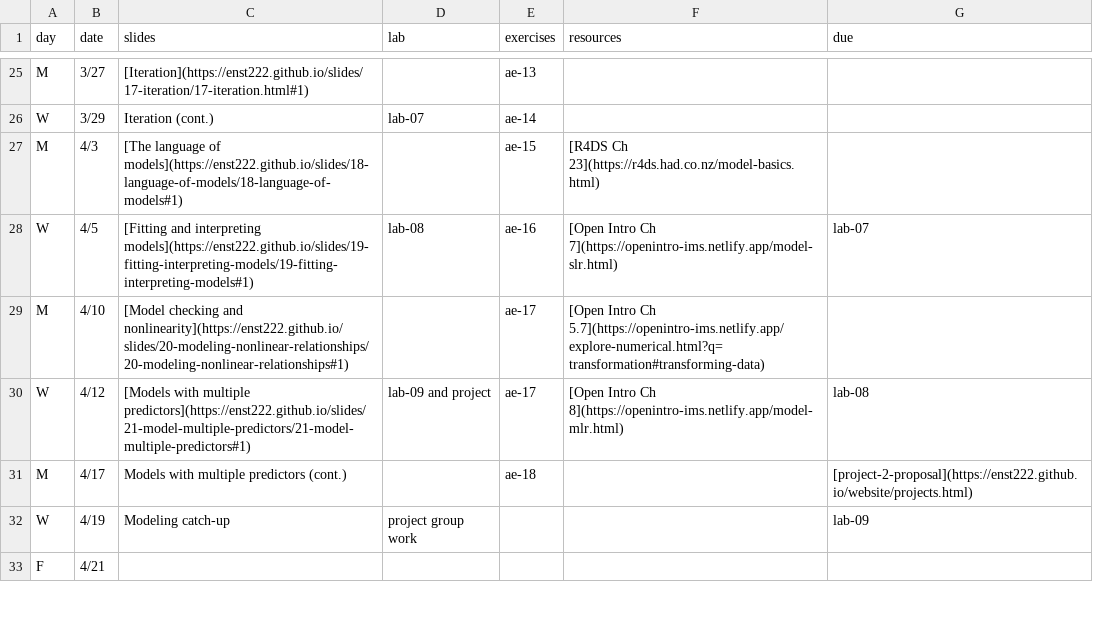
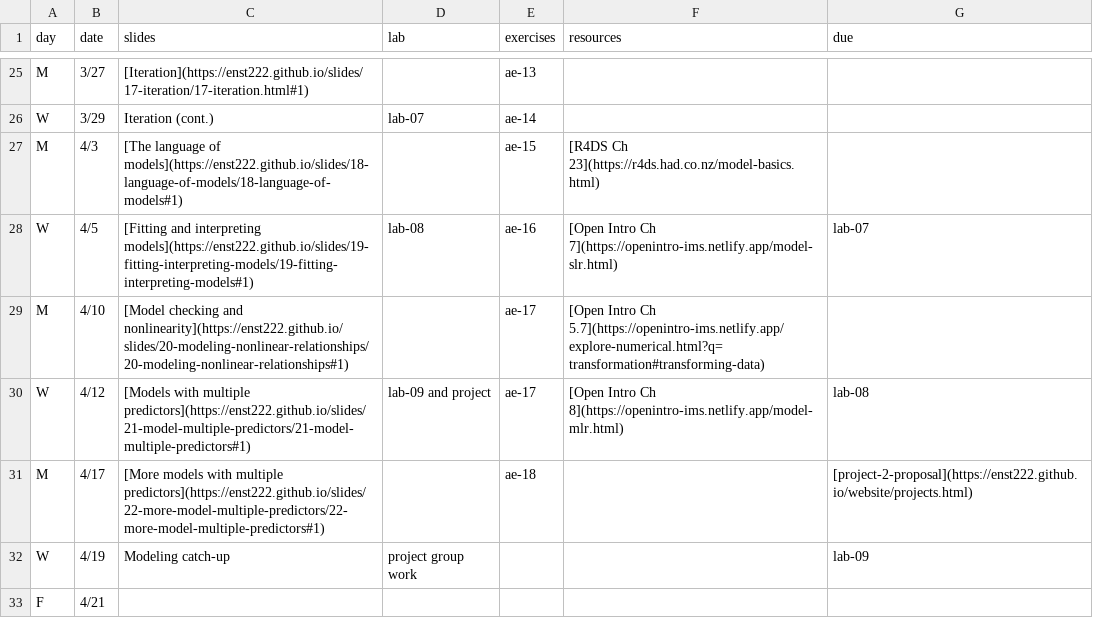
Before and after one commit to smr-monitoring/MRNE395-2025FA, a CSV file: schedule.csv, drawn as a sheet; only a part is shown, gaps mark what is left out.

Commit message:
update schedule

```diff
--- a/schedule.csv
+++ b/schedule.csv
@@ -30,3 +30,3 @@ M,4/10,[Model checking and nonlinearity](https://enst222.github.io/slides/20-mod
 W,4/12,[Models with multiple predictors](https://enst222.github.io/slides/21-model-multiple-predictors/21-model-multiple-predictors#1),lab-09 and project,ae-17,[Open Intro Ch 8](https://openintro-ims.netlify.app/model-mlr.html),lab-08
-M,4/17,Models with multiple predictors (cont.),,ae-18,,[project-2-proposal](https://enst222.github.io/website/projects.html)
+M,4/17,[More models with multiple predictors](https://enst222.github.io/slides/22-more-model-multiple-predictors/22-more-model-multiple-predictors#1),,ae-18,,[project-2-proposal](https://enst222.github.io/website/projects.html)
 W,4/19,Modeling catch-up,project group work,,,lab-09
```
Also changed, not shown: 3 other files.
